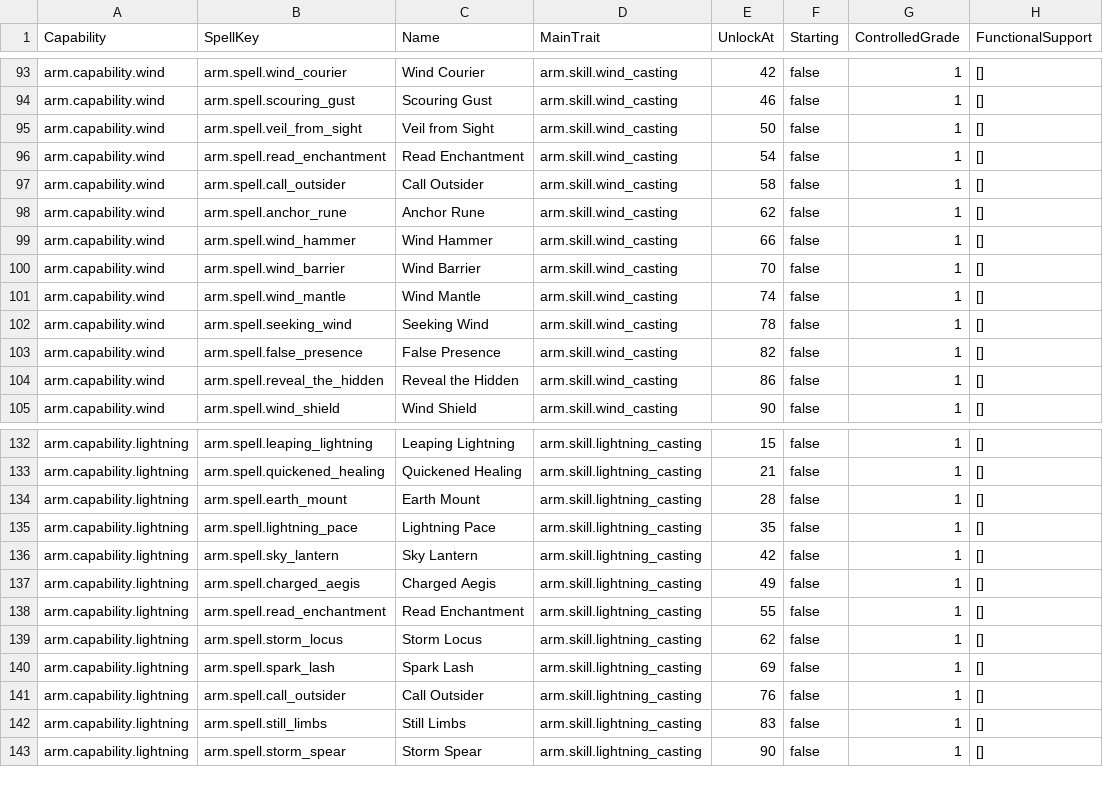
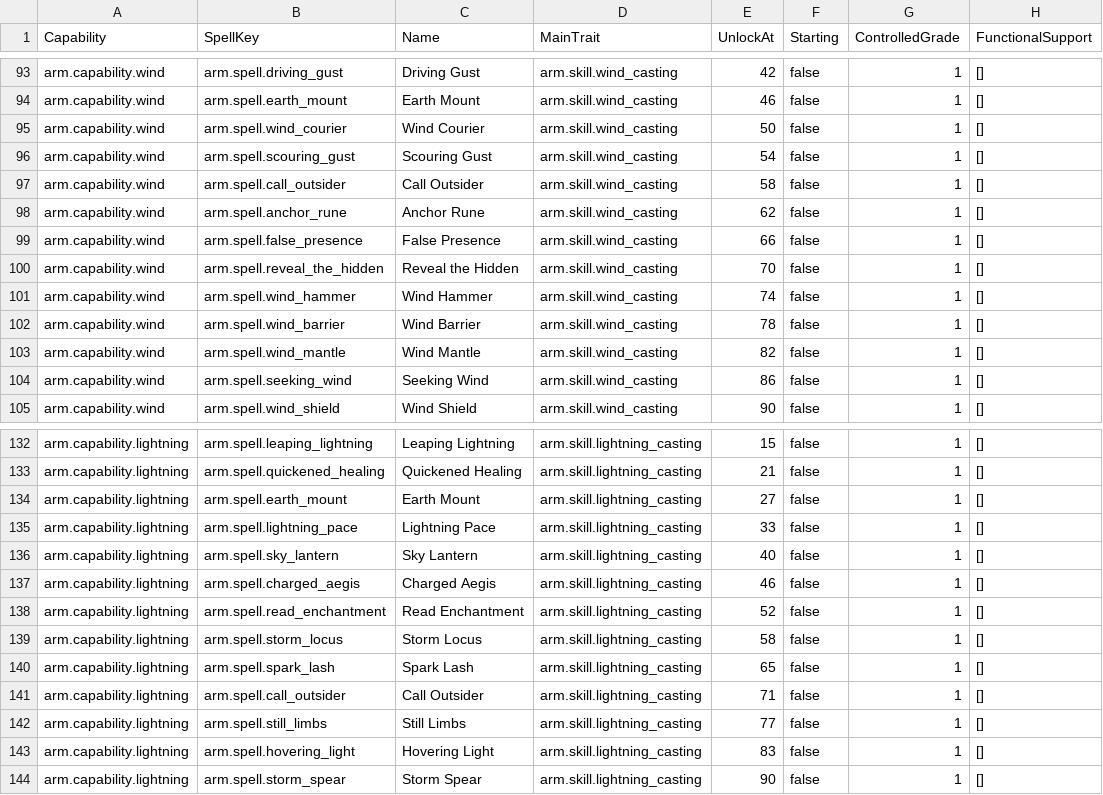
Before and after one commit to FutureMUD/FutureMUD, a TSV file: Design Documents/Magic/Armageddon_Seeder_Completeness_Design_20261011_Simple_Progression.tsv, drawn as a sheet; only a part is shown, gaps mark what is left out; the diff covers the shown part only; the diff names each change by its address in the sheet, - before the commit and + after, or states it on an @@ line.

```diff
--- a/Design Documents/Magic/Armageddon_Seeder_Completeness_Design_20261011_Simple_Progression.tsv
+++ b/Design Documents/Magic/Armageddon_Seeder_Completeness_Design_20261011_Simple_Progression.tsv
-B93 (SpellKey): arm.spell.wind_courier
+B93 (SpellKey): arm.spell.driving_gust
-C93 (Name): Wind Courier
+C93 (Name): Driving Gust
-B94 (SpellKey): arm.spell.scouring_gust
+B94 (SpellKey): arm.spell.earth_mount
-C94 (Name): Scouring Gust
+C94 (Name): Earth Mount
-B95 (SpellKey): arm.spell.veil_from_sight
+B95 (SpellKey): arm.spell.wind_courier
-C95 (Name): Veil from Sight
+C95 (Name): Wind Courier
-B96 (SpellKey): arm.spell.read_enchantment
+B96 (SpellKey): arm.spell.scouring_gust
-C96 (Name): Read Enchantment
+C96 (Name): Scouring Gust
-B99 (SpellKey): arm.spell.wind_hammer
+B99 (SpellKey): arm.spell.false_presence
-C99 (Name): Wind Hammer
+C99 (Name): False Presence
-B100 (SpellKey): arm.spell.wind_barrier
+B100 (SpellKey): arm.spell.reveal_the_hidden
-C100 (Name): Wind Barrier
+C100 (Name): Reveal the Hidden
-B101 (SpellKey): arm.spell.wind_mantle
+B101 (SpellKey): arm.spell.wind_hammer
-C101 (Name): Wind Mantle
+C101 (Name): Wind Hammer
-B102 (SpellKey): arm.spell.seeking_wind
+B102 (SpellKey): arm.spell.wind_barrier
-C102 (Name): Seeking Wind
+C102 (Name): Wind Barrier
-B103 (SpellKey): arm.spell.false_presence
+B103 (SpellKey): arm.spell.wind_mantle
-C103 (Name): False Presence
+C103 (Name): Wind Mantle
-B104 (SpellKey): arm.spell.reveal_the_hidden
+B104 (SpellKey): arm.spell.seeking_wind
-C104 (Name): Reveal the Hidden
+C104 (Name): Seeking Wind
-E134 (UnlockAt): 28
+E134 (UnlockAt): 27
-E135 (UnlockAt): 35
+E135 (UnlockAt): 33
-E136 (UnlockAt): 42
+E136 (UnlockAt): 40
-E137 (UnlockAt): 49
+E137 (UnlockAt): 46
-E138 (UnlockAt): 55
+E138 (UnlockAt): 52
-E139 (UnlockAt): 62
+E139 (UnlockAt): 58
-E140 (UnlockAt): 69
+E140 (UnlockAt): 65
-E141 (UnlockAt): 76
+E141 (UnlockAt): 71
-E142 (UnlockAt): 83
+E142 (UnlockAt): 77
+row 143: arm.capability.lightning | arm.spell.hovering_light | Hovering Light | arm.skill.lightning_casting | 83 | false | 1 | []
```
Also changed, not shown: 1 moved row and 56 edited cells elsewhere in this file, Design Documents/Magic/Armageddon_Seeder_Completeness_Design_20261011_Classic_Progression.tsv, 35 other files.
